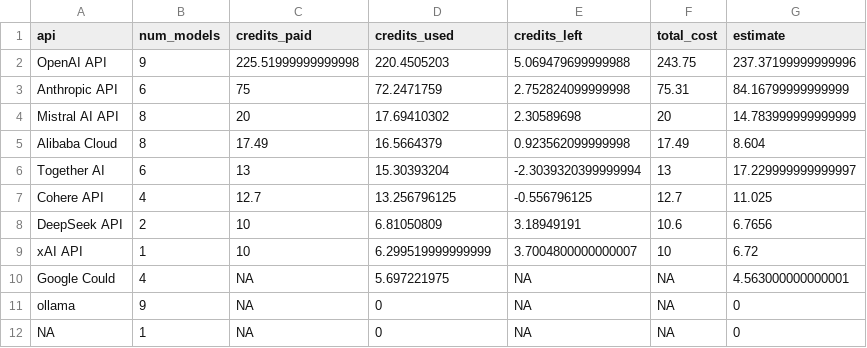
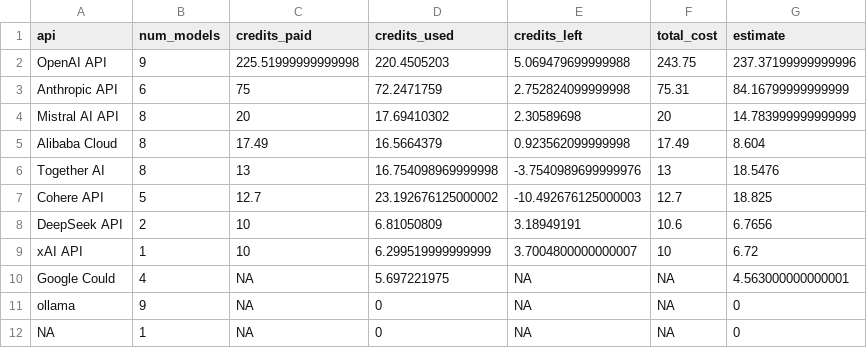
Before and after one commit to gumbelino/drillm, a CSV file: analysis/api_costs.csv, drawn as a sheet.

```diff
--- a/analysis/api_costs.csv
+++ b/analysis/api_costs.csv
@@ -5,4 +5,4 @@ Mistral AI API,8,20,17.69410302,2.30589698,20,14.783999999999999
 Alibaba Cloud,8,17.49,16.5664379,0.923562099999998,17.49,8.604
-Together AI,6,13,15.30393204,-2.3039320399999994,13,17.229999999999997
-Cohere API,4,12.7,13.256796125,-0.556796125,12.7,11.025
+Together AI,8,13,16.754098969999998,-3.7540989699999976,13,18.5476
+Cohere API,5,12.7,23.192676125000002,-10.492676125000003,12.7,18.825
 DeepSeek API,2,10,6.81050809,3.18949191,10.6,6.7656
```
Also changed, not shown: analysis/exec_models.csv, analysis/exec_models_surveys.csv, 22 other files.
